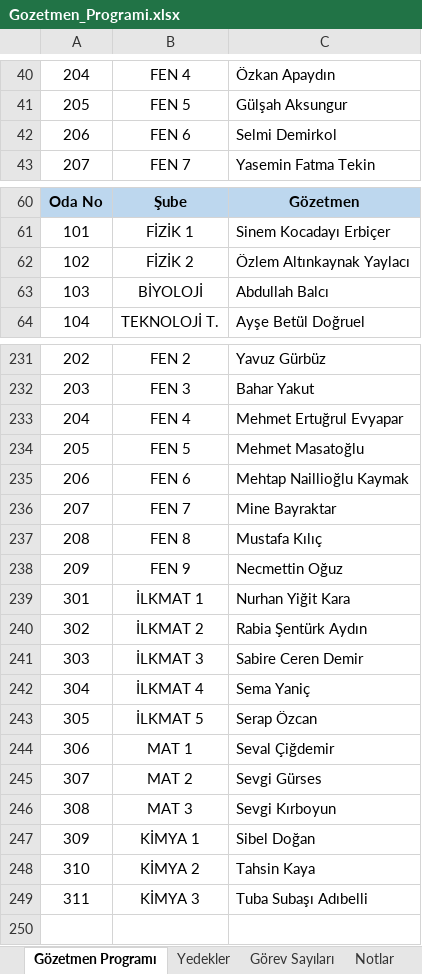
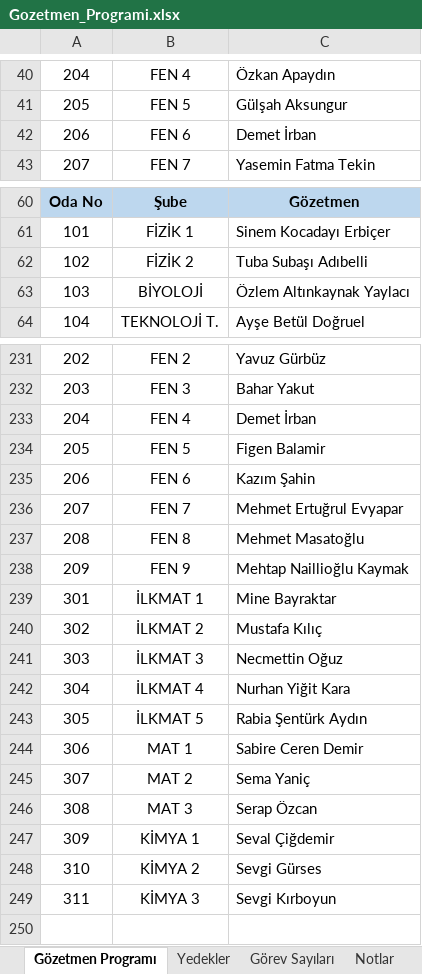
Before and after one commit to celikkanatsenay-hash/Deneme1, an Excel workbook: output/Gozetmen_Programi.xlsx, sheet Gözetmen Programı, drawn as a sheet; only a part is shown, gaps mark what is left out; values as stored, in another font and other column widths than the file's, no borders; removed rows and columns are numbered as before the commit, all else as after; the diff covers the shown part only; the diff names each change by its address in the sheet, - before the commit and + after, or states it on an @@ line.

```diff
--- a/output/Gozetmen_Programi.xlsx (sheet Gözetmen Programı)
+++ b/output/Gozetmen_Programi.xlsx (sheet Gözetmen Programı)
-C42: Selmi Demirkol
+C42: Demet İrban
-C62: Özlem Altınkaynak Yaylacı
+C62: Tuba Subaşı Adıbelli
-C63: Abdullah Balcı
+C63: Özlem Altınkaynak Yaylacı
-C233: Mehmet Ertuğrul Evyapar
+C233: Demet İrban
-row 234: 205 | FEN 5 | Mehmet Masatoğlu
+row 234: 205 | FEN 5 | Figen Balamir
-C235: Mehtap Naillioğlu Kaymak
+C235: Kazım Şahin
-C236: Mine Bayraktar
+C236: Mehmet Ertuğrul Evyapar
-C237: Mustafa Kılıç
+C237: Mehmet Masatoğlu
-row 238: 209 | FEN 9 | Necmettin Oğuz
+row 238: 209 | FEN 9 | Mehtap Naillioğlu Kaymak
-C239: Nurhan Yiğit Kara
+C239: Mine Bayraktar
-C240: Rabia Şentürk Aydın
+C240: Mustafa Kılıç
-C241: Sabire Ceren Demir
+C241: Necmettin Oğuz
-C242: Sema Yaniç
+C242: Nurhan Yiğit Kara
-C243: Serap Özcan
+C243: Rabia Şentürk Aydın
-C244: Seval Çiğdemir
+C244: Sabire Ceren Demir
-C245: Sevgi Gürses
+C245: Sema Yaniç
-C246: Sevgi Kırboyun
+C246: Serap Özcan
-C247: Sibel Doğan
+C247: Seval Çiğdemir
-C248: Tahsin Kaya
+C248: Sevgi Gürses
-C249: Tuba Subaşı Adıbelli
+C249: Sevgi Kırboyun
```
Also changed, not shown: 5 added rows, 5 removed rows, 1 moved row and 134 edited cells elsewhere in this sheet, sheet Görev Sayıları, sheet Yedekler, sheet Notlar.
